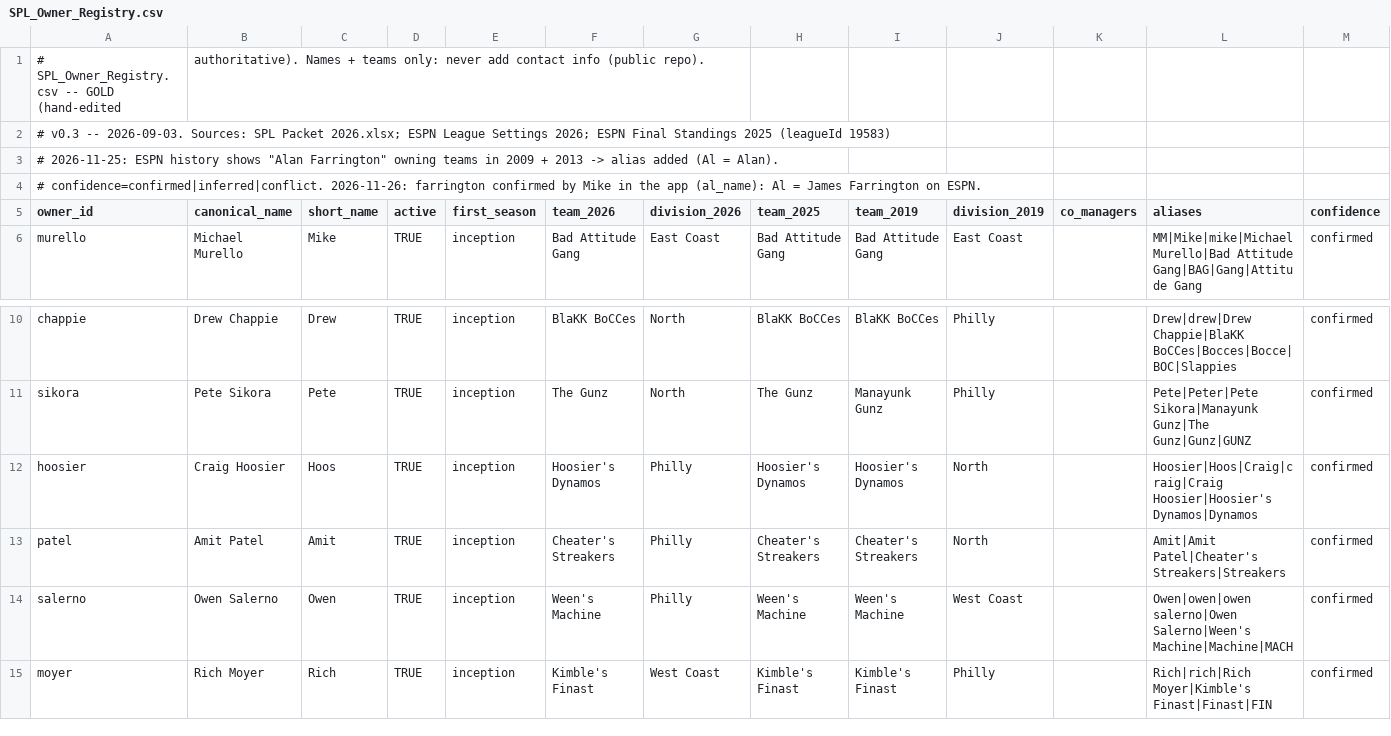
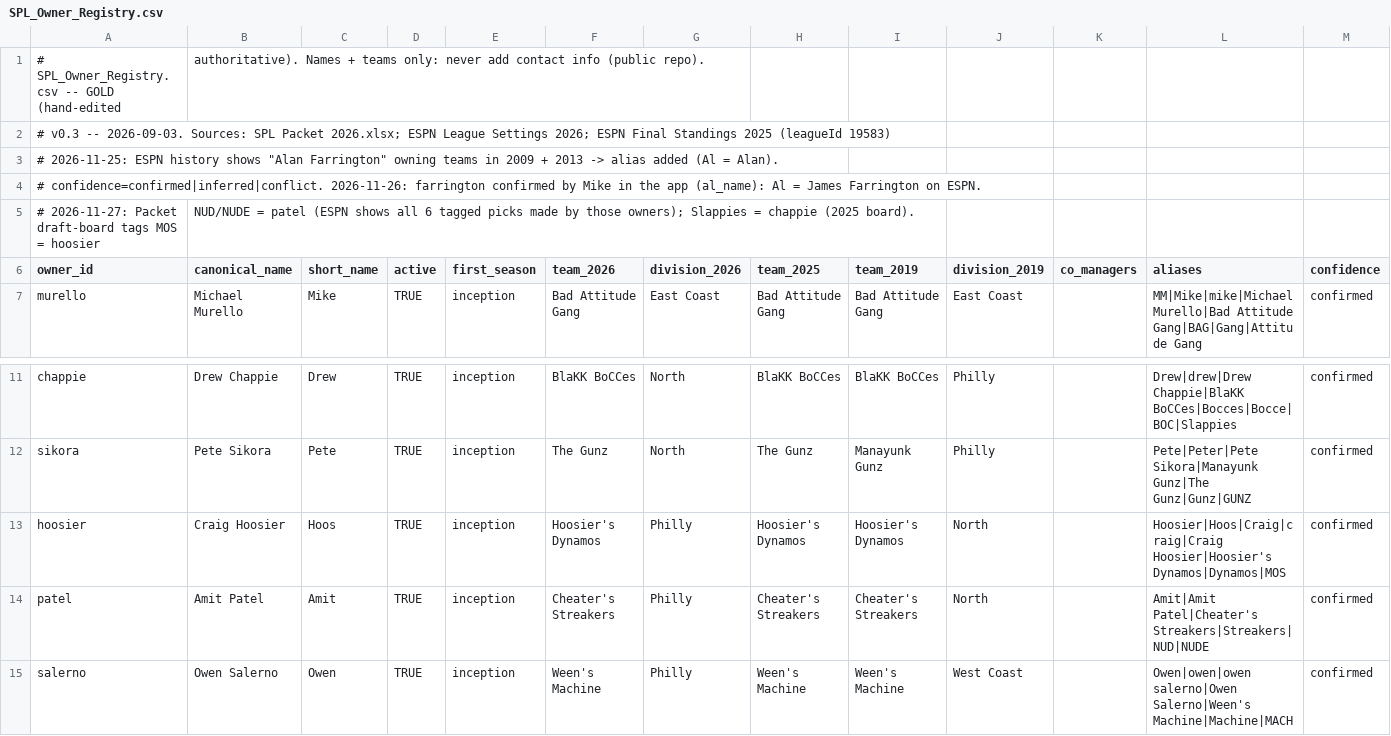
Before and after one commit to spl-hq/spl-hq.github.io, a CSV file: data/SPL_Owner_Registry.csv, drawn as a sheet; only a part is shown, gaps mark what is left out; the shorter side is filled out with more unchanged rows.

```diff
--- a/data/SPL_Owner_Registry.csv
+++ b/data/SPL_Owner_Registry.csv
@@ -4,2 +4,3 @@
 # confidence=confirmed|inferred|conflict. 2026-11-26: farrington confirmed by Mike in the app (al_name): Al = James Farrington on ESPN.
+# 2026-11-27: Packet draft-board tags MOS = hoosier, NUD/NUDE = patel (ESPN shows all 6 tagged picks made by those owners); Slappies = chappie (2025 board).
 owner_id,canonical_name,short_name,active,first_season,team_2026,division_2026,team_2025,team_2019,division_2019,co_managers,aliases,confidence
@@ -11,4 +12,4 @@ chappie,Drew Chappie,Drew,TRUE,inception,BlaKK BoCCes,North,BlaKK BoCCes,BlaKK B
 sikora,Pete Sikora,Pete,TRUE,inception,The Gunz,North,The Gunz,Manayunk Gunz,Philly,,Pete|Peter|Pete Sikora|Manayunk Gunz|The Gunz|Gunz|GUNZ,confirmed
-hoosier,Craig Hoosier,Hoos,TRUE,inception,Hoosier's Dynamos,Philly,Hoosier's Dynamos,Hoosier's Dynamos,North,,Hoosier|Hoos|Craig|craig|Craig Hoosier|Hoosier's Dynamos|Dynamos,confirmed
-patel,Amit Patel,Amit,TRUE,inception,Cheater's Streakers,Philly,Cheater's Streakers,Cheater's Streakers,North,,Amit|Amit Patel|Cheater's Streakers|Streakers,confirmed
+hoosier,Craig Hoosier,Hoos,TRUE,inception,Hoosier's Dynamos,Philly,Hoosier's Dynamos,Hoosier's Dynamos,North,,Hoosier|Hoos|Craig|craig|Craig Hoosier|Hoosier's Dynamos|Dynamos|MOS,confirmed
+patel,Amit Patel,Amit,TRUE,inception,Cheater's Streakers,Philly,Cheater's Streakers,Cheater's Streakers,North,,Amit|Amit Patel|Cheater's Streakers|Streakers|NUD|NUDE,confirmed
 salerno,Owen Salerno,Owen,TRUE,inception,Ween's Machine,Philly,Ween's Machine,Ween's Machine,West Coast,,Owen|owen|owen salerno|Owen Salerno|Ween's Machine|Machine|MACH,confirmed
```
Also changed, not shown: 17 other files.
